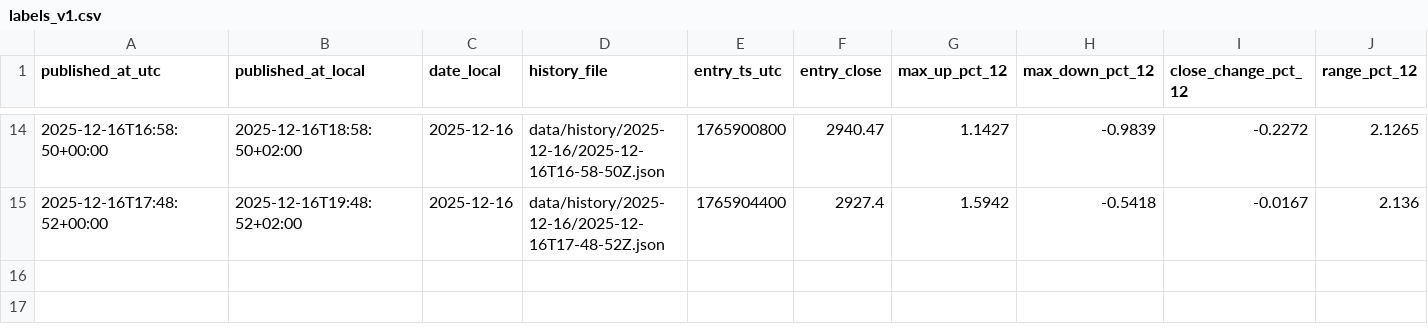
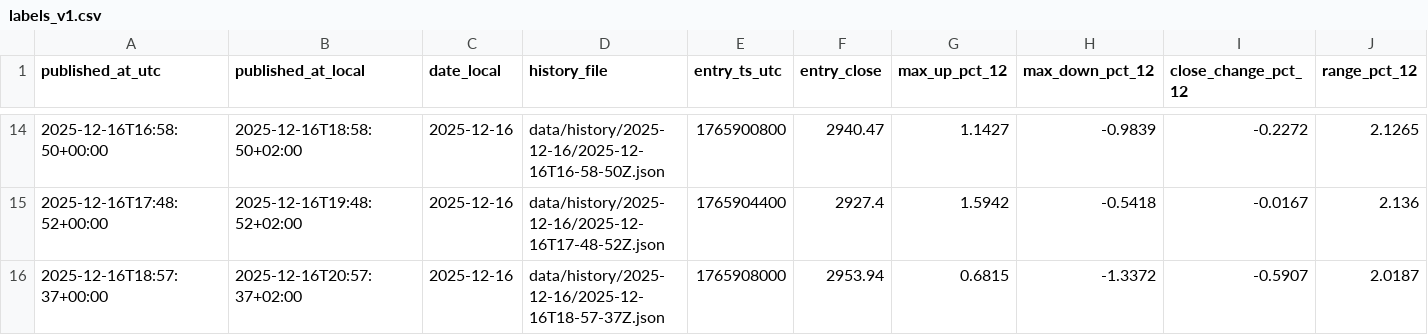
Before and after one commit to myslostelfgaming-collab/crypto-deployment-signal, a CSV file: data/labels/labels_v1.csv, drawn as a sheet; only a part is shown, gaps mark what is left out; rows hold the shown columns only; the diff names each change by its address in the sheet, - before the commit and + after, or states it on an @@ line.

```diff
--- a/data/labels/labels_v1.csv
+++ b/data/labels/labels_v1.csv
+row 16: 2025-12-16T18:57:37+00:00 | 2025-12-16T20:57:37+02:00 | 2025-12-16 | data/history/2025-12-16/2025-12-16T18-57-37Z.json | 1765908000 | 2953.94 | 0.6815 | -1.3372 | -0.5907 | 2.0187
```
Also changed, not shown: data/history/index.csv, 2 other files.
